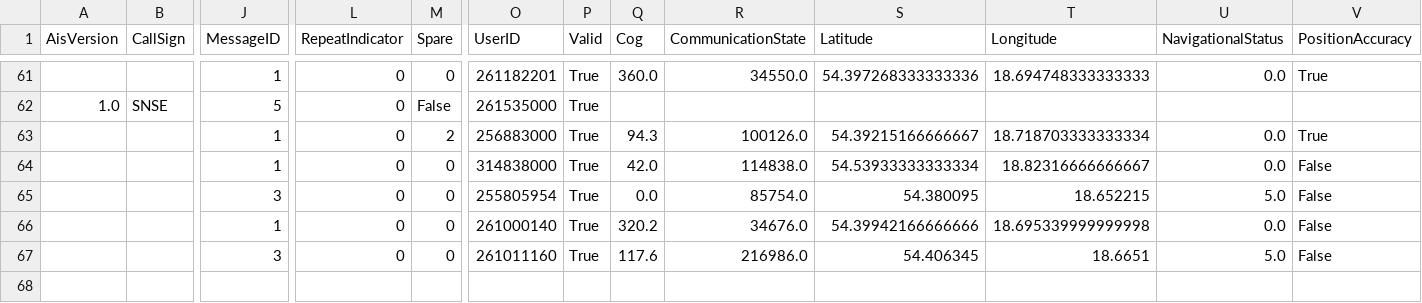
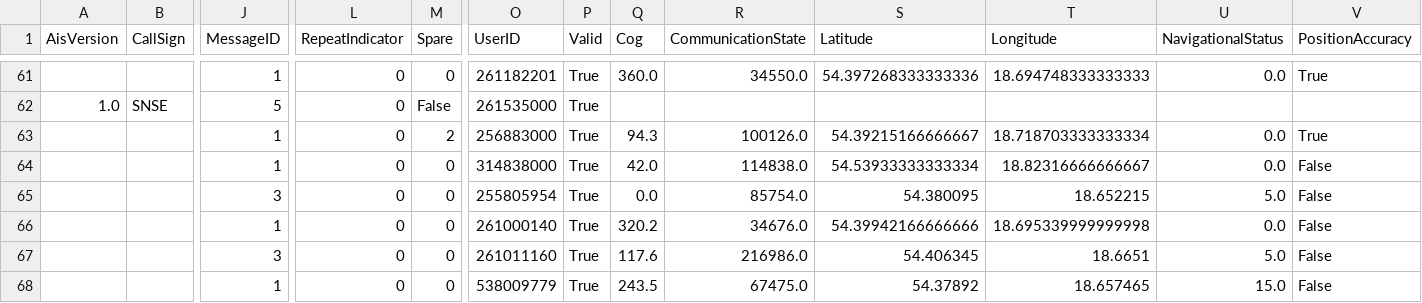
Before and after one commit to KamilSukiennik/wspolrzedne, a CSV file: AIS.csv, drawn as a sheet; only a part is shown, gaps mark what is left out; rows hold the shown columns only; the diff names each change by its address in the sheet, - before the commit and + after, or states it on an @@ line.

Commit message:
Aktualizacja pliku AIS.csv

```diff
--- a/AIS.csv
+++ b/AIS.csv
+row 68:  |  | 1 | 0 | 0 | 538009779 | True | 243.5 | 67475.0 | 54.37892 | 18.657465 | 15.0 | False
```
